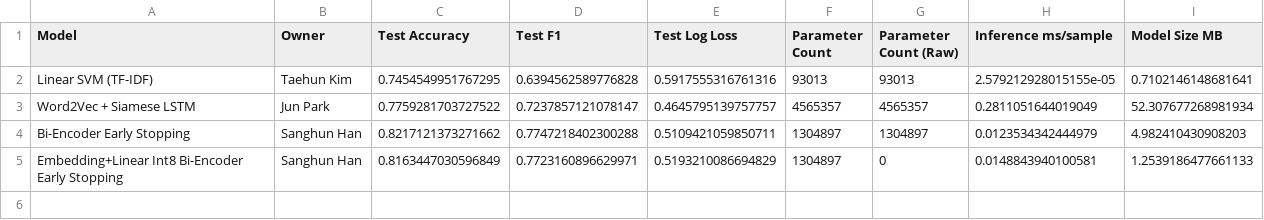
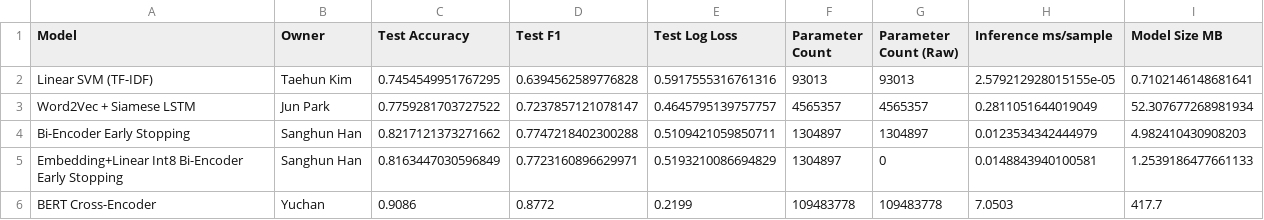
Before and after one commit to funhappy-all/CSE36301_ML_final, a CSV file: final_model_comparison.csv, drawn as a sheet.

Commit message:
Update final benchmark package with BERT

```diff
--- a/final_model_comparison.csv
+++ b/final_model_comparison.csv
@@ -5 +5,2 @@ Bi-Encoder Early Stopping,Sanghun Han,0.8217121373271662,0.7747218402300288,0.51
 Embedding+Linear Int8 Bi-Encoder Early Stopping,Sanghun Han,0.8163447030596849,0.7723160896629971,0.5193210086694829,1304897,0,0.0148843940100581,1.2539186477661133
+BERT Cross-Encoder,Yuchan,0.9086,0.8772,0.2199,109483778,109483778,7.0503,417.7
```
Also changed, not shown: 13 other files.
